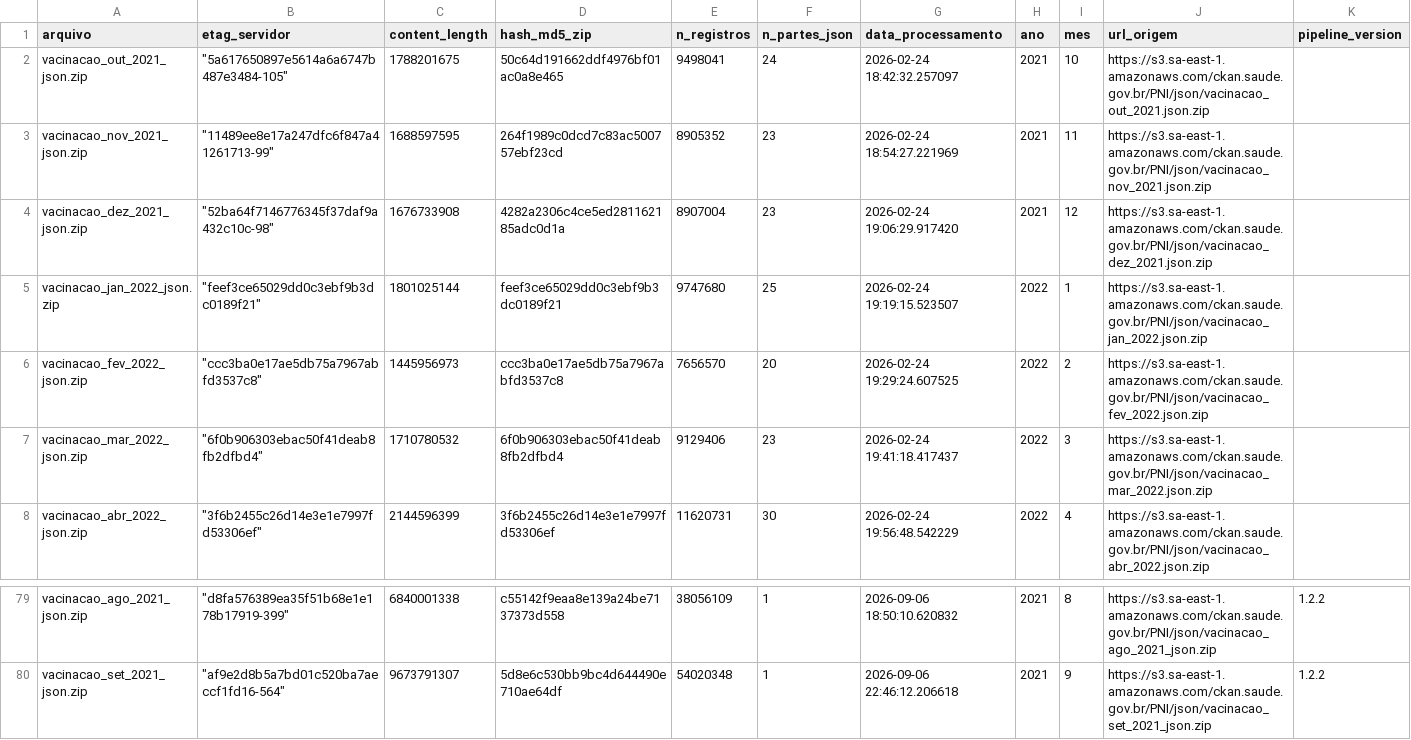
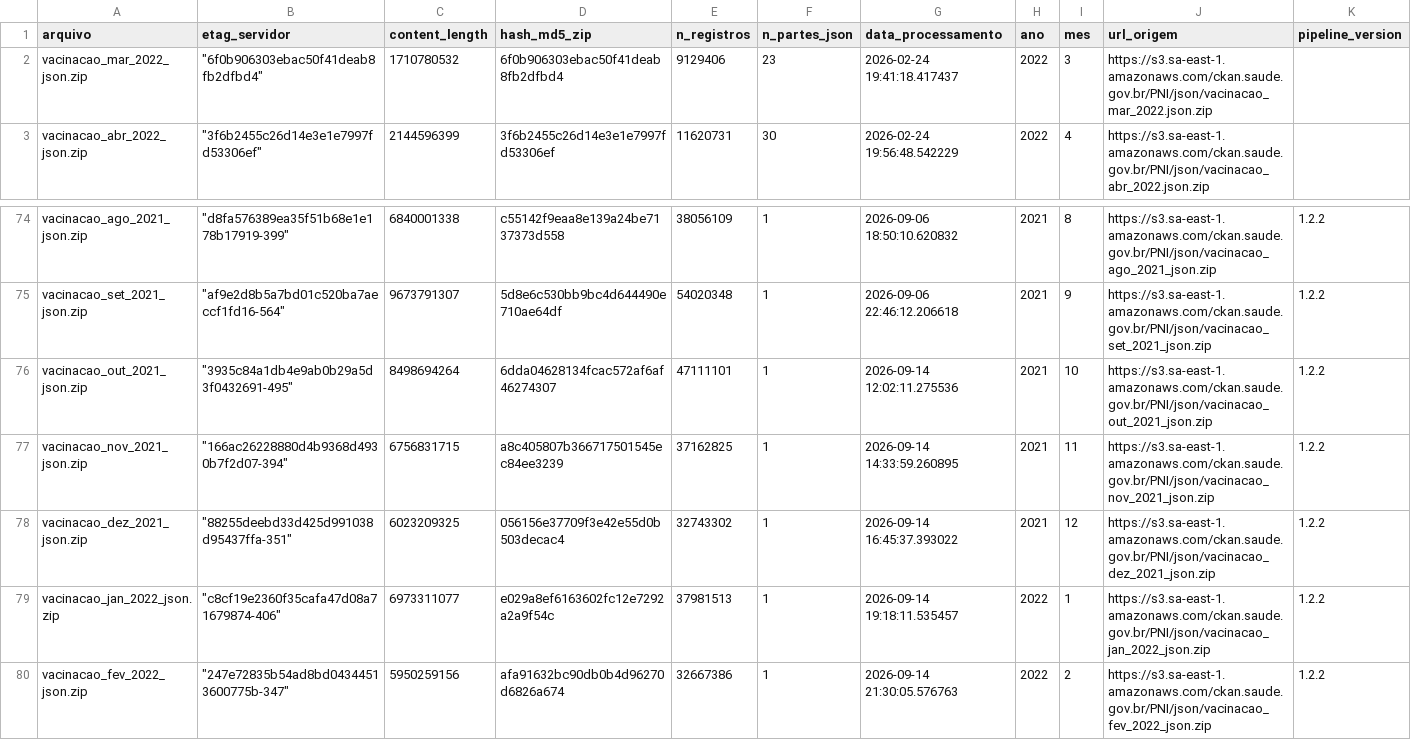
Before and after one commit to SidneyBissoli/healthbr-data, a CSV file: data/controle_versao_microdata.csv, drawn as a sheet; only a part is shown, gaps mark what is left out; removed rows and columns are numbered as before the commit, all else as after; rows hold the shown columns only; the diff names each change by its address in the sheet, - before the commit and + after, or states it on an @@ line.

Commit message:
maintenance: update version control (2026-09-15)

```diff
--- a/data/controle_versao_microdata.csv
+++ b/data/controle_versao_microdata.csv
-row 2: vacinacao_out_2021_json.zip | "5a617650897e5614a6a6747b487e3484-105" | 1788201675 | 50c64d191662ddf4976bf01ac0a8e465 | 9498041 | 24 | 2026-02-24 18:42:32.257097 | 2021 | 10 | https://s3.sa-east-1.amazonaws.com/ckan.saude.gov.br/PNI/json/vacinacao_out_2021.json.zip
-row 3: vacinacao_nov_2021_json.zip | "11489ee8e17a247dfc6f847a41261713-99" | 1688597595 | 264f1989c0dcd7c83ac500757ebf23cd | 8905352 | 23 | 2026-02-24 18:54:27.221969 | 2021 | 11 | https://s3.sa-east-1.amazonaws.com/ckan.saude.gov.br/PNI/json/vacinacao_nov_2021.json.zip
-row 4: vacinacao_dez_2021_json.zip | "52ba64f7146776345f37daf9a432c10c-98" | 1676733908 | 4282a2306c4ce5ed281162185adc0d1a | 8907004 | 23 | 2026-02-24 19:06:29.917420 | 2021 | 12 | https://s3.sa-east-1.amazonaws.com/ckan.saude.gov.br/PNI/json/vacinacao_dez_2021.json.zip
-row 5: vacinacao_jan_2022_json.zip | "feef3ce65029dd0c3ebf9b3dc0189f21" | 1801025144 | feef3ce65029dd0c3ebf9b3dc0189f21 | 9747680 | 25 | 2026-02-24 19:19:15.523507 | 2022 | 1 | https://s3.sa-east-1.amazonaws.com/ckan.saude.gov.br/PNI/json/vacinacao_jan_2022.json.zip
-row 6: vacinacao_fev_2022_json.zip | "ccc3ba0e17ae5db75a7967abfd3537c8" | 1445956973 | ccc3ba0e17ae5db75a7967abfd3537c8 | 7656570 | 20 | 2026-02-24 19:29:24.607525 | 2022 | 2 | https://s3.sa-east-1.amazonaws.com/ckan.saude.gov.br/PNI/json/vacinacao_fev_2022.json.zip
+row 76: vacinacao_out_2021_json.zip | "3935c84a1db4e9ab0b29a5d3f0432691-495" | 8498694264 | 6dda04628134fcac572af6af46274307 | 47111101 | 1 | 2026-09-14 12:02:11.275536 | 2021 | 10 | https://s3.sa-east-1.amazonaws.com/ckan.saude.gov.br/PNI/json/vacinacao_out_2021_json.zip | 1.2.2
+row 77: vacinacao_nov_2021_json.zip | "166ac26228880d4b9368d4930b7f2d07-394" | 6756831715 | a8c405807b366717501545ec84ee3239 | 37162825 | 1 | 2026-09-14 14:33:59.260895 | 2021 | 11 | https://s3.sa-east-1.amazonaws.com/ckan.saude.gov.br/PNI/json/vacinacao_nov_2021_json.zip | 1.2.2
+row 78: vacinacao_dez_2021_json.zip | "88255deebd33d425d991038d95437ffa-351" | 6023209325 | 056156e37709f3e42e55d0b503decac4 | 32743302 | 1 | 2026-09-14 16:45:37.393022 | 2021 | 12 | https://s3.sa-east-1.amazonaws.com/ckan.saude.gov.br/PNI/json/vacinacao_dez_2021_json.zip | 1.2.2
+row 79: vacinacao_jan_2022_json.zip | "c8cf19e2360f35cafa47d08a71679874-406" | 6973311077 | e029a8ef6163602fc12e7292a2a9f54c | 37981513 | 1 | 2026-09-14 19:18:11.535457 | 2022 | 1 | https://s3.sa-east-1.amazonaws.com/ckan.saude.gov.br/PNI/json/vacinacao_jan_2022_json.zip | 1.2.2
+row 80: vacinacao_fev_2022_json.zip | "247e72835b54ad8bd04344513600775b-347" | 5950259156 | afa91632bc90db0b4d96270d6826a674 | 32667386 | 1 | 2026-09-14 21:30:05.576763 | 2022 | 2 | https://s3.sa-east-1.amazonaws.com/ckan.saude.gov.br/PNI/json/vacinacao_fev_2022_json.zip | 1.2.2
```
Also changed, not shown: 2 other files.
